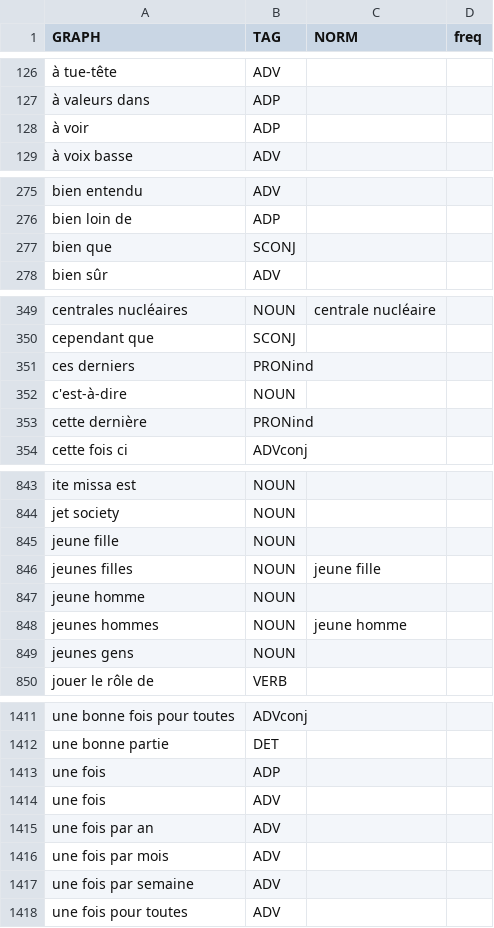
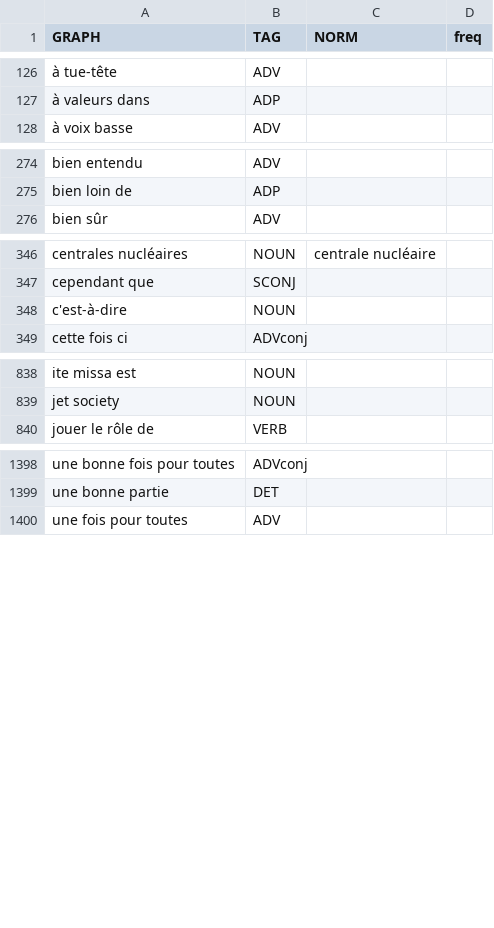
Before and after one commit to oeuvres/alix, a CSV file: fr/src/resources/com/github/oeuvres/alix/fr/mwe-words.csv, drawn as a sheet; only a part is shown, gaps mark what is left out; the diff covers the shown part only; the diff names each change by its address in the sheet, - before the commit and + after, or states it on an @@ line.

```diff
--- a/fr/src/resources/com/github/oeuvres/alix/fr/mwe-words.csv
+++ b/fr/src/resources/com/github/oeuvres/alix/fr/mwe-words.csv
-row 128: à voir | ADP
-row 277: bien que | SCONJ
-row 351: ces derniers | PRONind
-row 353: cette dernière | PRONind
-row 845: jeune fille | NOUN
-row 846: jeunes filles | NOUN | jeune fille
-row 847: jeune homme | NOUN
-row 848: jeunes hommes | NOUN | jeune homme
-row 849: jeunes gens | NOUN
-row 1413: une fois | ADP
-row 1414: une fois | ADV
-row 1415: une fois par an | ADV
-row 1416: une fois par mois | ADV
-row 1417: une fois par semaine | ADV
```
Also changed, not shown: 4 removed rows elsewhere in this file, 4 other files.
